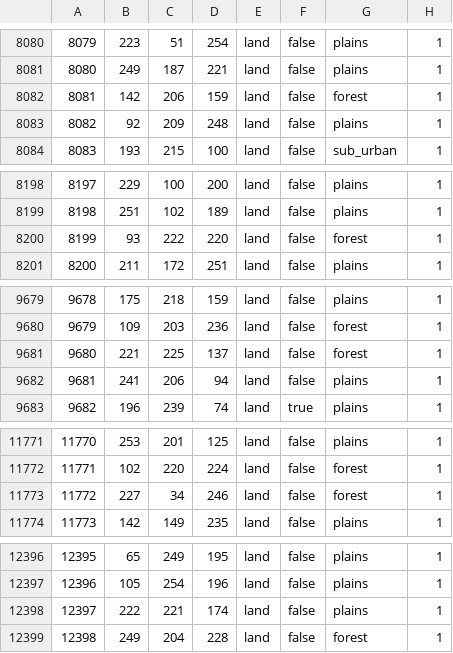
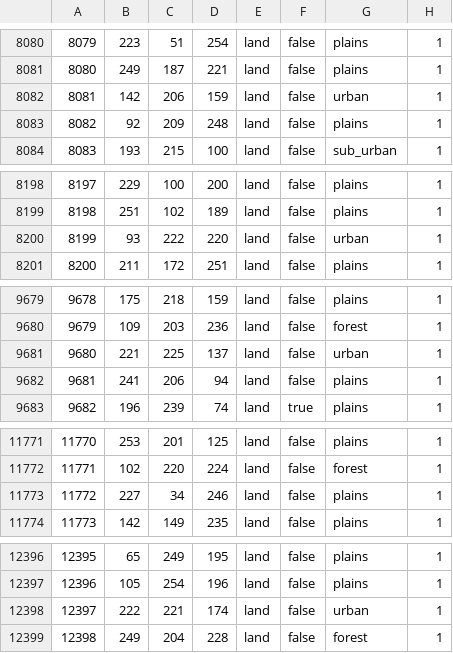
Before and after one commit to TheGamerCant/Across-The-Dnieper, a CSV file: AcrossTheDnieper/map/definition.csv, drawn as a sheet; only a part is shown, gaps mark what is left out; the diff covers the shown part only.

```diff
--- a/AcrossTheDnieper/map/definition.csv
+++ b/AcrossTheDnieper/map/definition.csv
@@ -8081,3 +8081,3 @@
 8080;249;187;221;land;false;plains;1
-8081;142;206;159;land;false;forest;1
+8081;142;206;159;land;false;urban;1
 8082;92;209;248;land;false;plains;1
@@ -8199,3 +8199,3 @@
 8198;251;102;189;land;false;plains;1
-8199;93;222;220;land;false;forest;1
+8199;93;222;220;land;false;urban;1
 8200;211;172;251;land;false;plains;1
@@ -9680,3 +9680,3 @@
 9679;109;203;236;land;false;forest;1
-9680;221;225;137;land;false;forest;1
+9680;221;225;137;land;false;urban;1
 9681;241;206;94;land;false;plains;1
@@ -11772,3 +11772,3 @@
 11771;102;220;224;land;false;forest;1
-11772;227;34;246;land;false;forest;1
+11772;227;34;246;land;false;plains;1
 11773;142;149;235;land;false;plains;1
@@ -12397,3 +12397,3 @@
 12396;105;254;196;land;false;plains;1
-12397;222;221;174;land;false;plains;1
+12397;222;221;174;land;false;urban;1
 12398;249;204;228;land;false;forest;1
```
Also changed, not shown: 22 edited cells elsewhere in this file.
